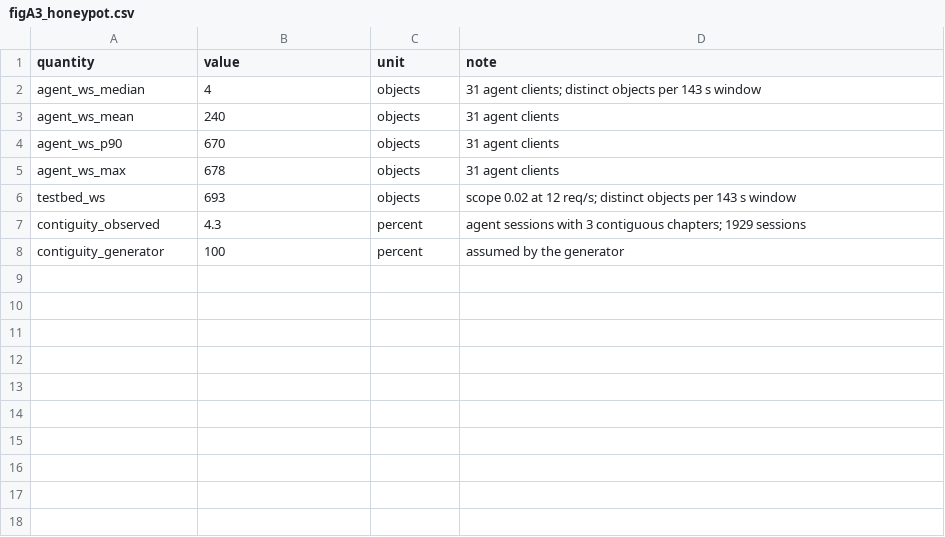
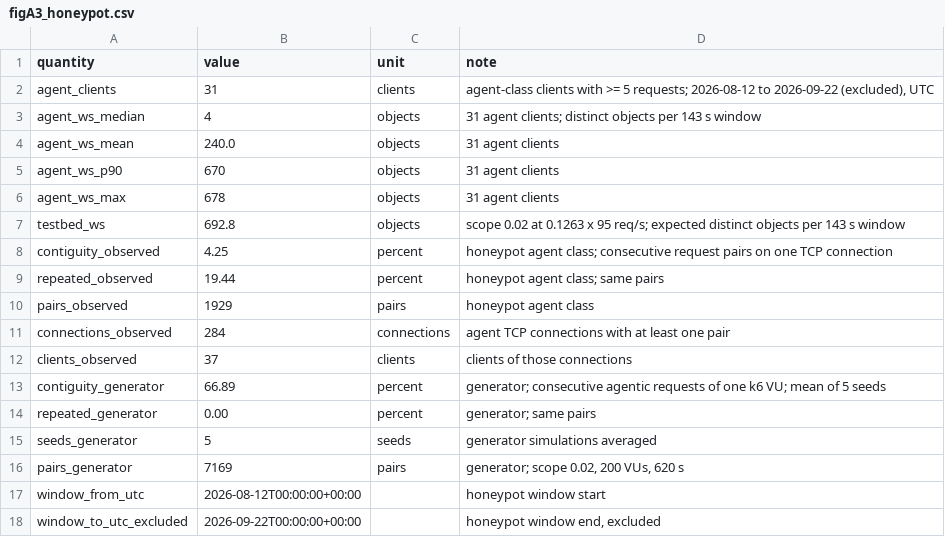
Before and after one commit to and18/undertow, a CSV file: data/derived/figA3_honeypot.csv, drawn as a sheet.

```diff
--- a/data/derived/figA3_honeypot.csv
+++ b/data/derived/figA3_honeypot.csv
@@ -1,8 +1,18 @@
 quantity,value,unit,note
+agent_clients,31,clients,"agent-class clients with >= 5 requests; 2026-08-12 to 2026-09-22 (excluded), UTC"
 agent_ws_median,4,objects,31 agent clients; distinct objects per 143 s window
-agent_ws_mean,240,objects,31 agent clients
+agent_ws_mean,240.0,objects,31 agent clients
 agent_ws_p90,670,objects,31 agent clients
 agent_ws_max,678,objects,31 agent clients
-testbed_ws,693,objects,scope 0.02 at 12 req/s; distinct objects per 143 s window
-contiguity_observed,4.3,percent,agent sessions with 3 contiguous chapters; 1929 sessions
-contiguity_generator,100,percent,assumed by the generator
+testbed_ws,692.8,objects,scope 0.02 at 0.1263 x 95 req/s; expected distinct objects per 143 s window
+contiguity_observed,4.25,percent,honeypot agent class; consecutive request pairs on one TCP connection
+repeated_observed,19.44,percent,honeypot agent class; same pairs
+pairs_observed,1929,pairs,honeypot agent class
+connections_observed,284,connections,agent TCP connections with at least one pair
+clients_observed,37,clients,clients of those connections
+contiguity_generator,66.89,percent,generator; consecutive agentic requests of one k6 VU; mean of 5 seeds
+repeated_generator,0.00,percent,generator; same pairs
+seeds_generator,5,seeds,generator simulations averaged
+pairs_generator,7169,pairs,"generator; scope 0.02, 200 VUs, 620 s"
+window_from_utc,2026-08-12T00:00:00+00:00,,honeypot window start
+window_to_utc_excluded,2026-09-22T00:00:00+00:00,,"honeypot window end, excluded"
```
Also changed, not shown: data/derived/MANIFEST.csv, data/derived/fig04_overlap.csv, 38 other files.
